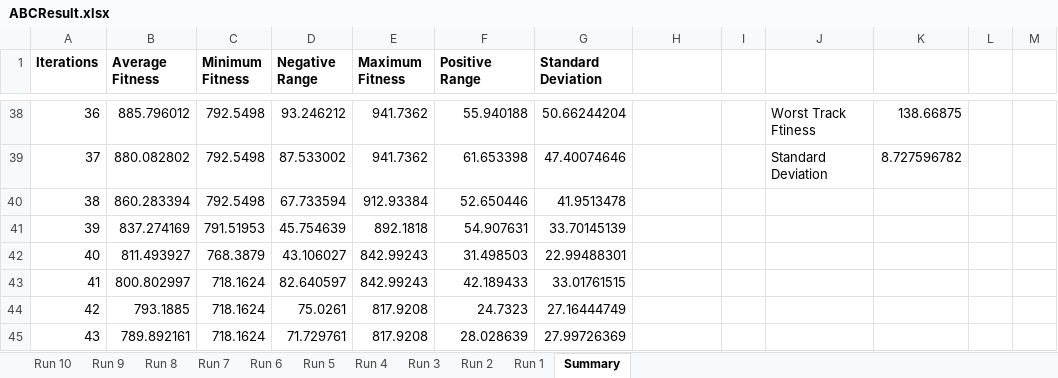
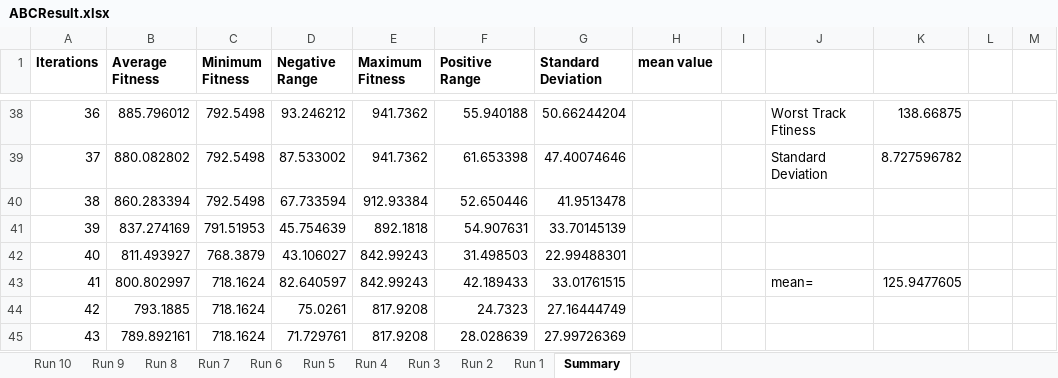
Before and after one commit to AlyaseriSana/PCG-DATA-ForTracks, an Excel workbook: ABCResult.xlsx, sheet Summary, drawn as a sheet; only a part is shown, gaps mark what is left out; values as stored, in another font and other column widths than the file's, no borders; charts and pictures not drawn; the diff names each change by its address in the sheet, - before the commit and + after, or states it on an @@ line.

```diff
--- a/ABCResult.xlsx (sheet Summary)
+++ b/ABCResult.xlsx (sheet Summary)
-H1: (empty)
+H1: mean value
-J43: (empty)
+J43: mean=
-K43: (empty)
+K43: 125.9477605
```
Also changed, not shown: GA-Biased.xlsx, GA-Tournament.xlsx, 4 other files.
